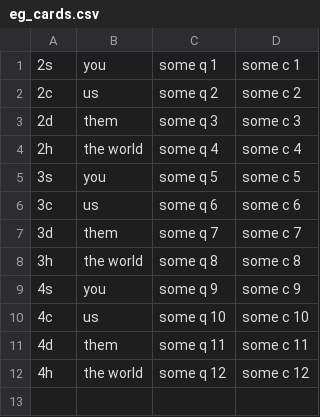
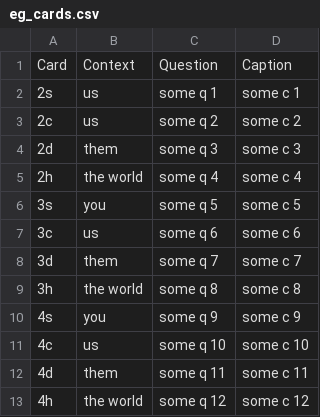
Before and after one commit to Davis-B-Allen/q54server, a CSV file: eg_cards.csv, drawn as a sheet.

```diff
--- a/eg_cards.csv
+++ b/eg_cards.csv
@@ -1,2 +1,3 @@
-2s,you,some q 1,some c 1
+Card,Context,Question,Caption
+2s,us,some q 1,some c 1
 2c,us,some q 2,some c 2
```
Also changed, not shown: 2 other files.
